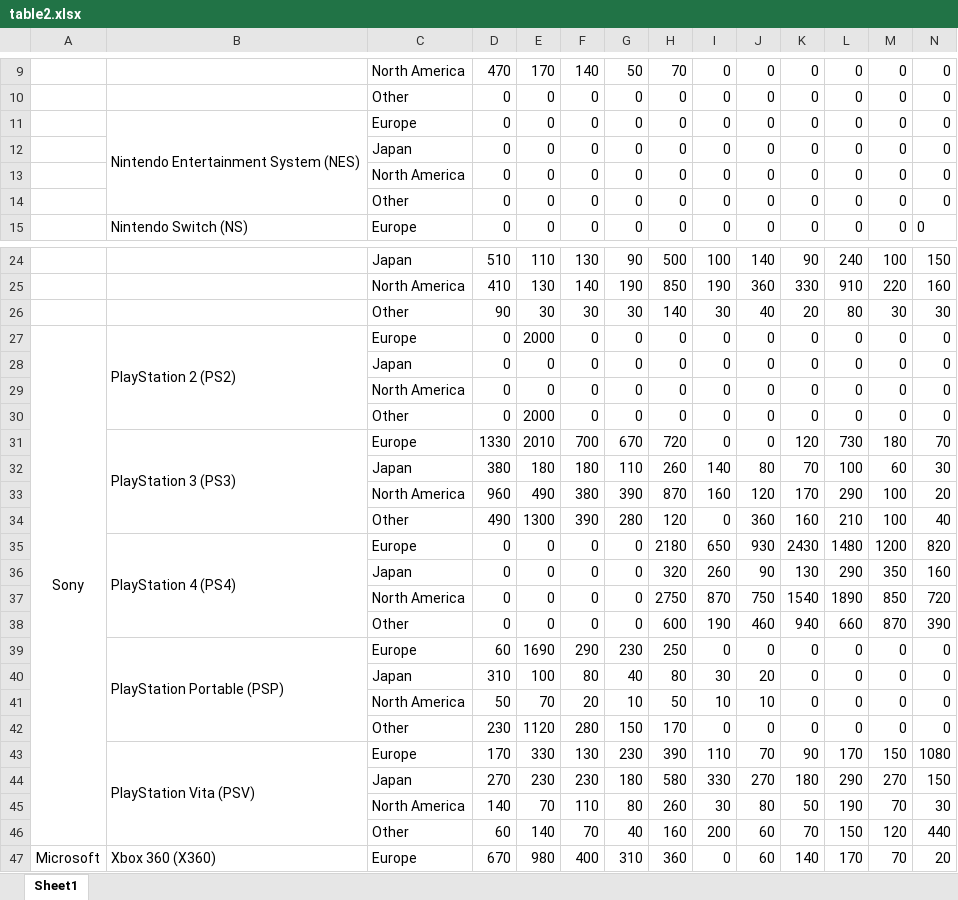
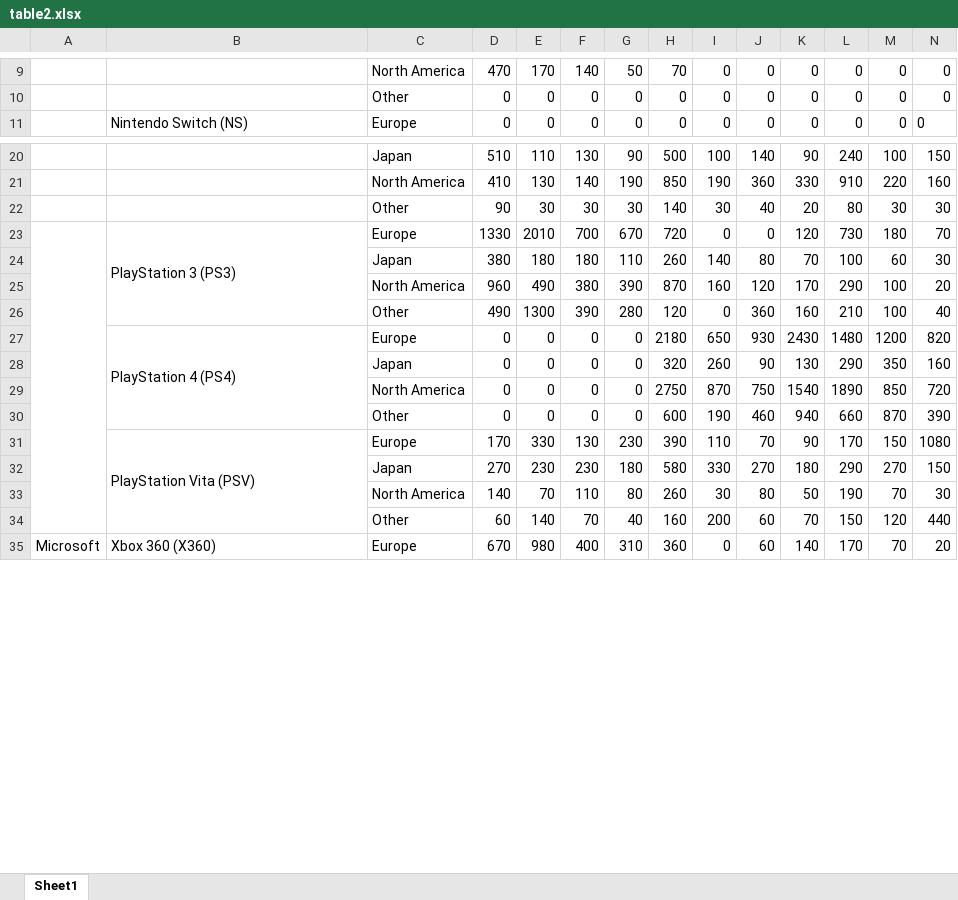
Before and after one commit to bitvis2021/HiTailor, an Excel workbook: BackEnd/public/table2.xlsx, sheet Sheet1, drawn as a sheet; only a part is shown, gaps mark what is left out; values as stored, in another font and other column widths than the file's, no borders; removed rows and columns are numbered as before the commit, all else as after; rows hold the shown columns only; the diff names each change by its address in the sheet, - before the commit and + after, or states it on an @@ line.

```diff
--- a/BackEnd/public/table2.xlsx (sheet Sheet1)
+++ b/BackEnd/public/table2.xlsx (sheet Sheet1)
-row 11:  | Nintendo Entertainment System (NES) | Europe | 0 | 0 | 0 | 0 | 0 | 0 | 0 | 0 | 0 | 0 | 0
-row 12:  |  | Japan | 0 | 0 | 0 | 0 | 0 | 0 | 0 | 0 | 0 | 0 | 0
-row 13:  |  | North America | 0 | 0 | 0 | 0 | 0 | 0 | 0 | 0 | 0 | 0 | 0
-row 14:  |  | Other | 0 | 0 | 0 | 0 | 0 | 0 | 0 | 0 | 0 | 0 | 0
-row 27: Sony | PlayStation 2 (PS2) | Europe | 0 | 2000 | 0 | 0 | 0 | 0 | 0 | 0 | 0 | 0 | 0
-row 28:  |  | Japan | 0 | 0 | 0 | 0 | 0 | 0 | 0 | 0 | 0 | 0 | 0
-row 29:  |  | North America | 0 | 0 | 0 | 0 | 0 | 0 | 0 | 0 | 0 | 0 | 0
-row 30:  |  | Other | 0 | 2000 | 0 | 0 | 0 | 0 | 0 | 0 | 0 | 0 | 0
+A23:A34 merged
-row 39:  | PlayStation Portable (PSP) | Europe | 60 | 1690 | 290 | 230 | 250 | 0 | 0 | 0 | 0 | 0 | 0
-row 40:  |  | Japan | 310 | 100 | 80 | 40 | 80 | 30 | 20 | 0 | 0 | 0 | 0
-row 41:  |  | North America | 50 | 70 | 20 | 10 | 50 | 10 | 10 | 0 | 0 | 0 | 0
-row 42:  |  | Other | 230 | 1120 | 280 | 150 | 170 | 0 | 0 | 0 | 0 | 0 | 0
```
Also changed, not shown: 1 other file.
